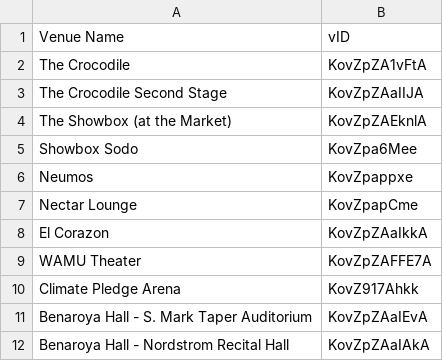
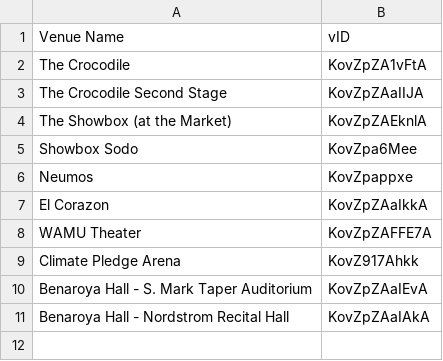
Before and after one commit to BobcatBlue/Music-In-Seattle_Flask, a CSV file: Listed_Venues.csv, drawn as a sheet; the diff names each change by its address in the sheet, - before the commit and + after, or states it on an @@ line.

```diff
--- a/Listed_Venues.csv
+++ b/Listed_Venues.csv
-row 7: Nectar Lounge | KovZpapCme
```
Also changed, not shown: 7 other files.
